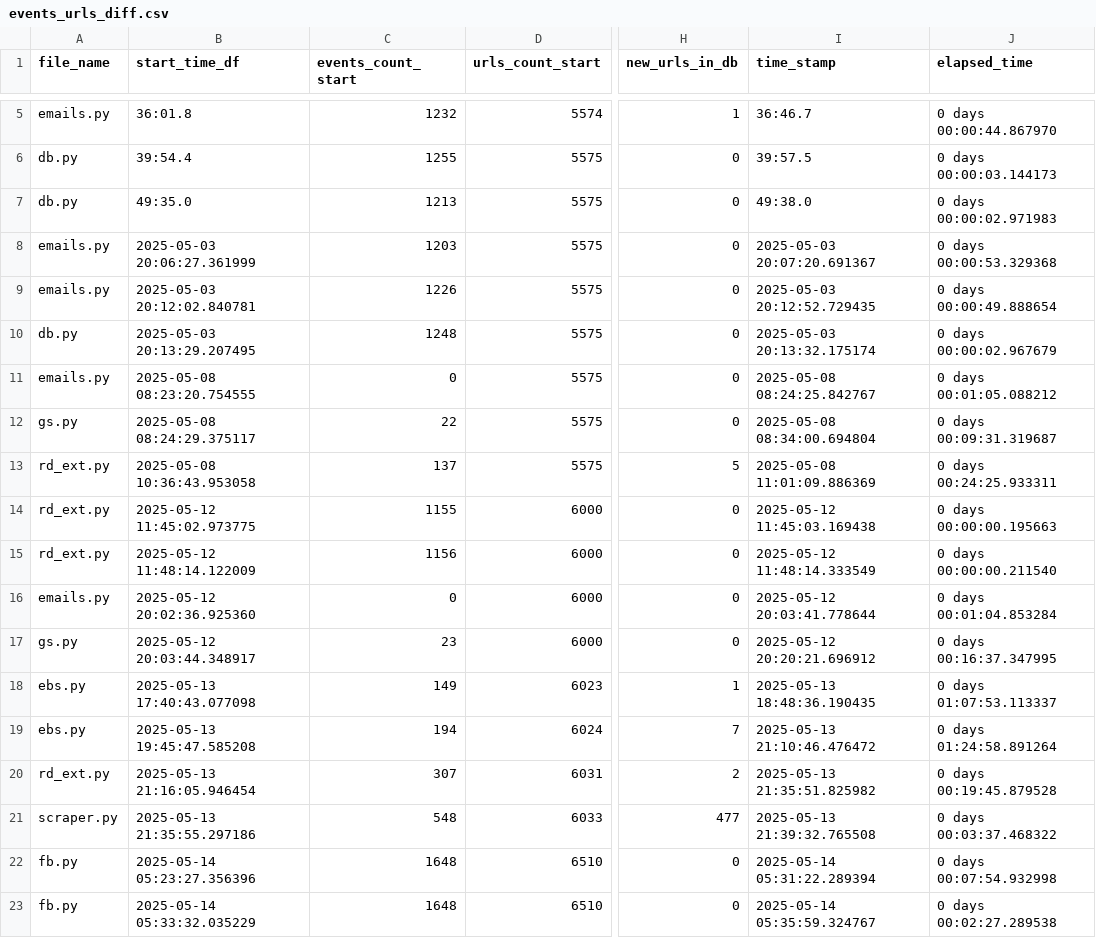
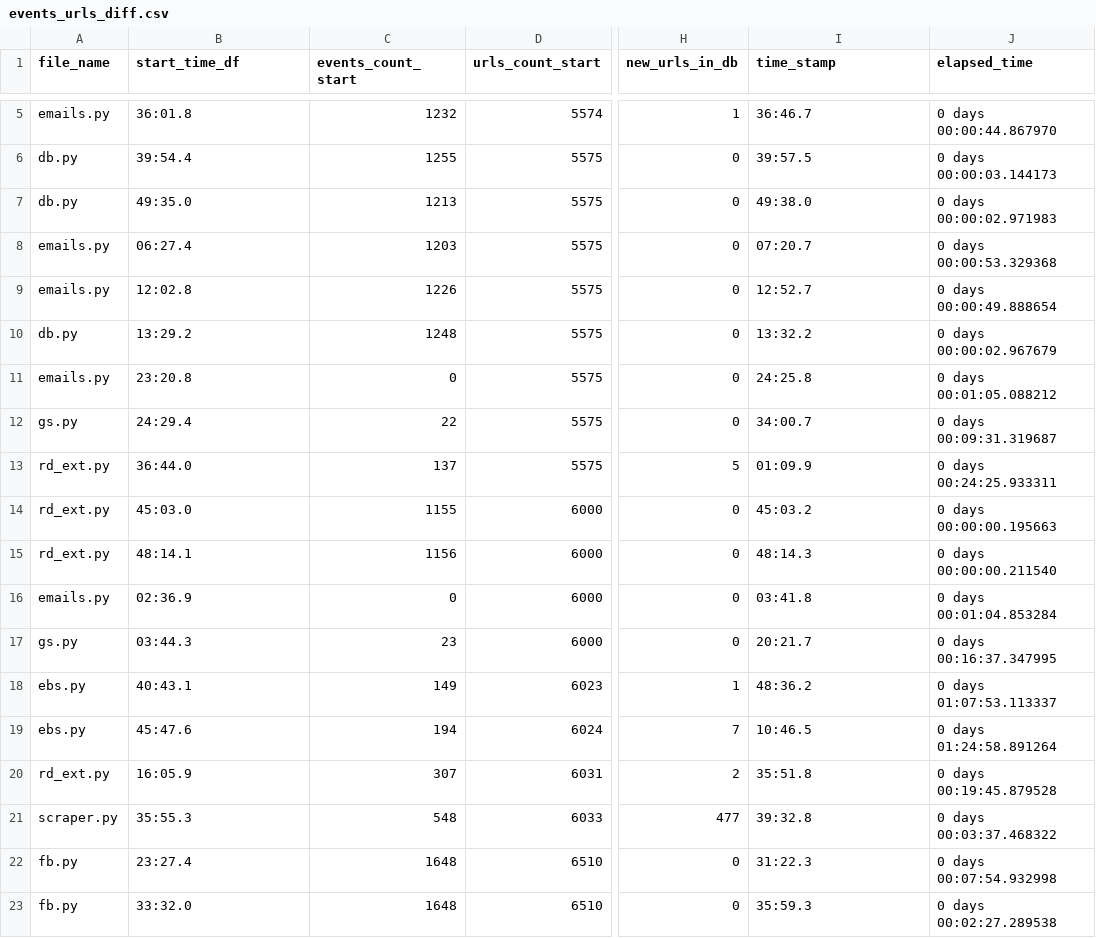
Before and after one commit to LindsayMoir/social_dance_app, a CSV file: output/events_urls_diff.csv, drawn as a sheet; only a part is shown, gaps mark what is left out; the diff covers the shown part only; the diff names each change by its address in the sheet, - before the commit and + after, or states it on an @@ line.

```diff
--- a/output/events_urls_diff.csv
+++ b/output/events_urls_diff.csv
-B8 (start_time_df): 2025-05-03 20:06:27.361999
+B8 (start_time_df): 06:27.4
-I8 (time_stamp): 2025-05-03 20:07:20.691367
+I8 (time_stamp): 07:20.7
-B9 (start_time_df): 2025-05-03 20:12:02.840781
+B9 (start_time_df): 12:02.8
-I9 (time_stamp): 2025-05-03 20:12:52.729435
+I9 (time_stamp): 12:52.7
-B10 (start_time_df): 2025-05-03 20:13:29.207495
+B10 (start_time_df): 13:29.2
-I10 (time_stamp): 2025-05-03 20:13:32.175174
+I10 (time_stamp): 13:32.2
-B11 (start_time_df): 2025-05-08 08:23:20.754555
+B11 (start_time_df): 23:20.8
-I11 (time_stamp): 2025-05-08 08:24:25.842767
+I11 (time_stamp): 24:25.8
-B12 (start_time_df): 2025-05-08 08:24:29.375117
+B12 (start_time_df): 24:29.4
-I12 (time_stamp): 2025-05-08 08:34:00.694804
+I12 (time_stamp): 34:00.7
-B13 (start_time_df): 2025-05-08 10:36:43.953058
+B13 (start_time_df): 36:44.0
-I13 (time_stamp): 2025-05-08 11:01:09.886369
+I13 (time_stamp): 01:09.9
-B14 (start_time_df): 2025-05-12 11:45:02.973775
+B14 (start_time_df): 45:03.0
-I14 (time_stamp): 2025-05-12 11:45:03.169438
+I14 (time_stamp): 45:03.2
-B15 (start_time_df): 2025-05-12 11:48:14.122009
+B15 (start_time_df): 48:14.1
-I15 (time_stamp): 2025-05-12 11:48:14.333549
+I15 (time_stamp): 48:14.3
-B16 (start_time_df): 2025-05-12 20:02:36.925360
+B16 (start_time_df): 02:36.9
-I16 (time_stamp): 2025-05-12 20:03:41.778644
+I16 (time_stamp): 03:41.8
-B17 (start_time_df): 2025-05-12 20:03:44.348917
+B17 (start_time_df): 03:44.3
-I17 (time_stamp): 2025-05-12 20:20:21.696912
+I17 (time_stamp): 20:21.7
-B18 (start_time_df): 2025-05-13 17:40:43.077098
+B18 (start_time_df): 40:43.1
-I18 (time_stamp): 2025-05-13 18:48:36.190435
+I18 (time_stamp): 48:36.2
-B19 (start_time_df): 2025-05-13 19:45:47.585208
+B19 (start_time_df): 45:47.6
-I19 (time_stamp): 2025-05-13 21:10:46.476472
+I19 (time_stamp): 10:46.5
-B20 (start_time_df): 2025-05-13 21:16:05.946454
+B20 (start_time_df): 16:05.9
-I20 (time_stamp): 2025-05-13 21:35:51.825982
+I20 (time_stamp): 35:51.8
-B21 (start_time_df): 2025-05-13 21:35:55.297186
+B21 (start_time_df): 35:55.3
-I21 (time_stamp): 2025-05-13 21:39:32.765508
+I21 (time_stamp): 39:32.8
-B22 (start_time_df): 2025-05-14 05:23:27.356396
+B22 (start_time_df): 23:27.4
-I22 (time_stamp): 2025-05-14 05:31:22.289394
+I22 (time_stamp): 31:22.3
-B23 (start_time_df): 2025-05-14 05:33:32.035229
+B23 (start_time_df): 33:32.0
-I23 (time_stamp): 2025-05-14 05:35:59.324767
+I23 (time_stamp): 35:59.3
```
Also changed, not shown: 5 added rows and 88 edited cells elsewhere in this file, checkpoint/fb_urls.csv, output/cleaned_events.csv, 7 other files.
